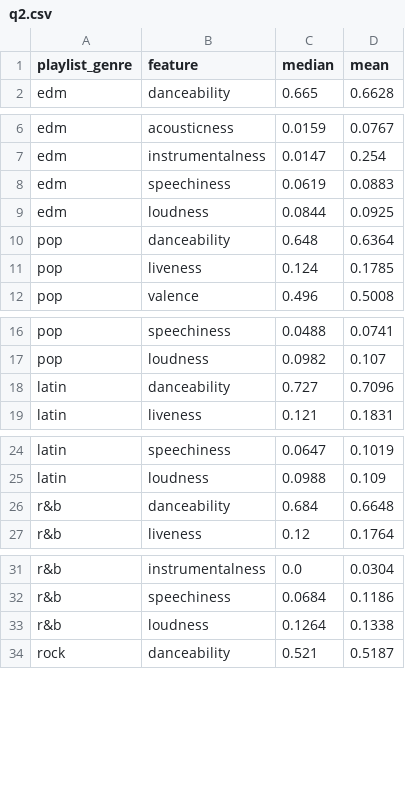
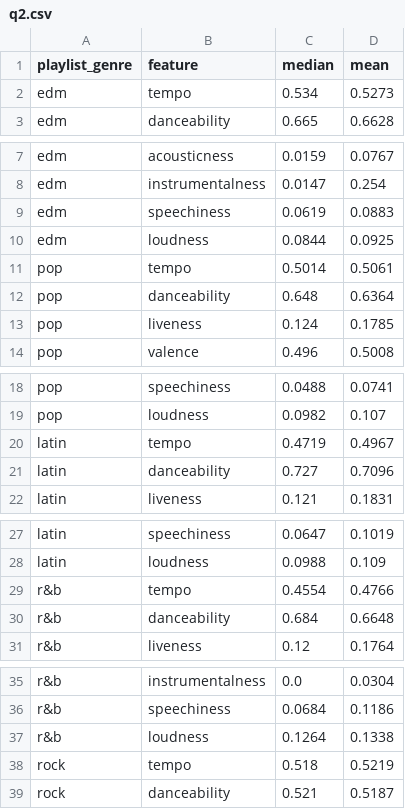
Before and after one commit to JackGeraghty/Info_Vis, a CSV file: data/q2.csv, drawn as a sheet; only a part is shown, gaps mark what is left out; the diff covers the shown part only; the diff names each change by its address in the sheet, - before the commit and + after, or states it on an @@ line.

```diff
--- a/data/q2.csv
+++ b/data/q2.csv
+row 2: edm | tempo | 0.534 | 0.5273
+row 11: pop | tempo | 0.5014 | 0.5061
+row 20: latin | tempo | 0.4719 | 0.4967
+row 29: r&b | tempo | 0.4554 | 0.4766
+row 38: rock | tempo | 0.518 | 0.5219
```
Also changed, not shown: 1 added row elsewhere in this file, data/q1.csv, 1 other file.
